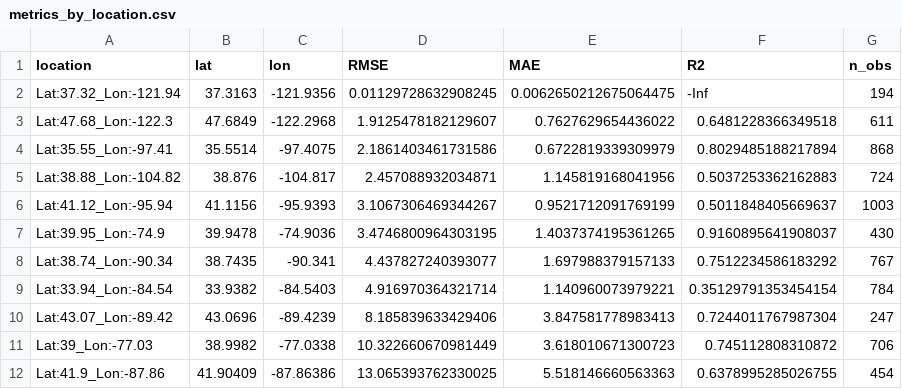
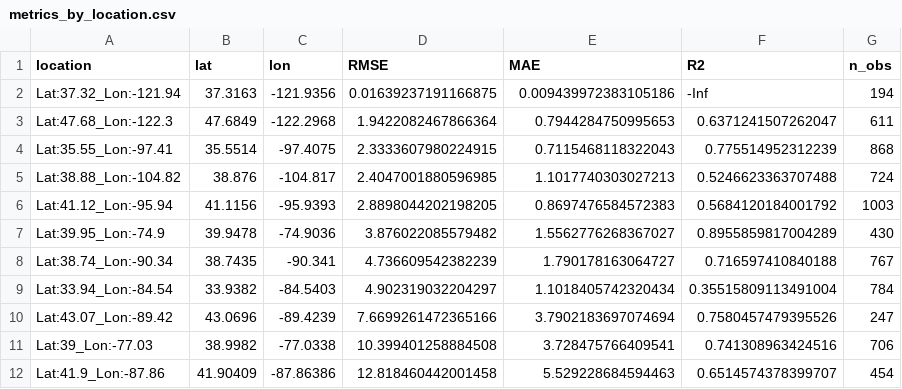
Before and after one commit to tpanja/pheno-forecast26, a CSV file: base_models/lightgbm/results/metrics_by_location.csv, drawn as a sheet; only a part is shown; the diff covers the shown part only.

```diff
--- a/base_models/lightgbm/results/metrics_by_location.csv
+++ b/base_models/lightgbm/results/metrics_by_location.csv
@@ -1,12 +1,12 @@
 location,lat,lon,RMSE,MAE,R2,n_obs
-Lat:37.32_Lon:-121.94,37.3163,-121.9356,0.01129728632908245,0.0062650212675064475,-Inf,194
-Lat:47.68_Lon:-122.3,47.6849,-122.2968,1.9125478182129607,0.7627629654436022,0.6481228366349518,611
-Lat:35.55_Lon:-97.41,35.5514,-97.4075,2.1861403461731586,0.6722819339309979,0.8029485188217894,868
-Lat:38.88_Lon:-104.82,38.876,-104.817,2.457088932034871,1.145819168041956,0.5037253362162883,724
-Lat:41.12_Lon:-95.94,41.1156,-95.9393,3.1067306469344267,0.9521712091769199,0.5011848405669637,1003
-Lat:39.95_Lon:-74.9,39.9478,-74.9036,3.4746800964303195,1.4037374195361265,0.9160895641908037,430
-Lat:38.74_Lon:-90.34,38.7435,-90.341,4.437827240393077,1.697988379157133,0.7512234586183292,767
-Lat:33.94_Lon:-84.54,33.9382,-84.5403,4.916970364321714,1.140960073979221,0.35129791353454154,784
-Lat:43.07_Lon:-89.42,43.0696,-89.4239,8.185839633429406,3.847581778983413,0.7244011767987304,247
-Lat:39_Lon:-77.03,38.9982,-77.0338,10.322660670981449,3.618010671300723,0.745112808310872,706
-Lat:41.9_Lon:-87.86,41.90409,-87.86386,13.065393762330025,5.518146660563363,0.6378995285026755,454
+Lat:37.32_Lon:-121.94,37.3163,-121.9356,0.01639237191166875,0.009439972383105186,-Inf,194
+Lat:47.68_Lon:-122.3,47.6849,-122.2968,1.9422082467866364,0.7944284750995653,0.6371241507262047,611
+Lat:35.55_Lon:-97.41,35.5514,-97.4075,2.3333607980224915,0.7115468118322043,0.775514952312239,868
+Lat:38.88_Lon:-104.82,38.876,-104.817,2.4047001880596985,1.1017740303027213,0.5246623363707488,724
+Lat:41.12_Lon:-95.94,41.1156,-95.9393,2.8898044202198205,0.8697476584572383,0.5684120184001792,1003
+Lat:39.95_Lon:-74.9,39.9478,-74.9036,3.876022085579482,1.5562776268367027,0.8955859817004289,430
+Lat:38.74_Lon:-90.34,38.7435,-90.341,4.736609542382239,1.790178163064727,0.716597410840188,767
+Lat:33.94_Lon:-84.54,33.9382,-84.5403,4.902319032204297,1.1018405742320434,0.35515809113491004,784
+Lat:43.07_Lon:-89.42,43.0696,-89.4239,7.6699261472365166,3.7902183697074694,0.7580457479395526,247
+Lat:39_Lon:-77.03,38.9982,-77.0338,10.399401258884508,3.728475766409541,0.741308963424516,706
+Lat:41.9_Lon:-87.86,41.90409,-87.86386,12.818460442001458,5.529228684594463,0.6514574378399707,454
```
Also changed, not shown: 12 edited cells elsewhere in this file, base_models/lightgbm/results/best_model_parameters.csv, base_models/lightgbm/results_no_veg/best_model_parameters.csv, 8 other files.
